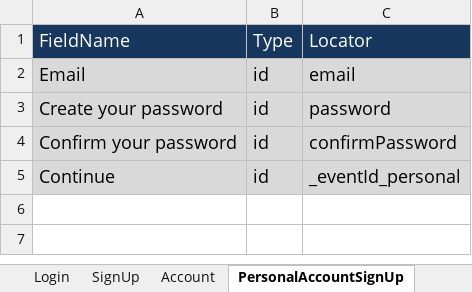
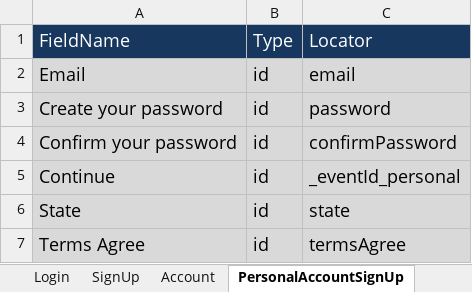
Before and after one commit to gkushang/speedItHybrid, an Excel workbook: src/main/resources/locators/Locators.xlsx, sheet PersonalAccountSignUp, drawn as a sheet; values as stored, in another font and other column widths than the file's, no borders; the diff names each change by its address in the sheet, - before the commit and + after, or states it on an @@ line.

```diff
--- a/src/main/resources/locators/Locators.xlsx (sheet PersonalAccountSignUp)
+++ b/src/main/resources/locators/Locators.xlsx (sheet PersonalAccountSignUp)
+row 6: State | id | state
+row 7: Terms Agree | id | termsAgree
```
Also changed, not shown: other sheet tabs, src/main/resources/testcases/Signup.xlsm, 11 other files.
